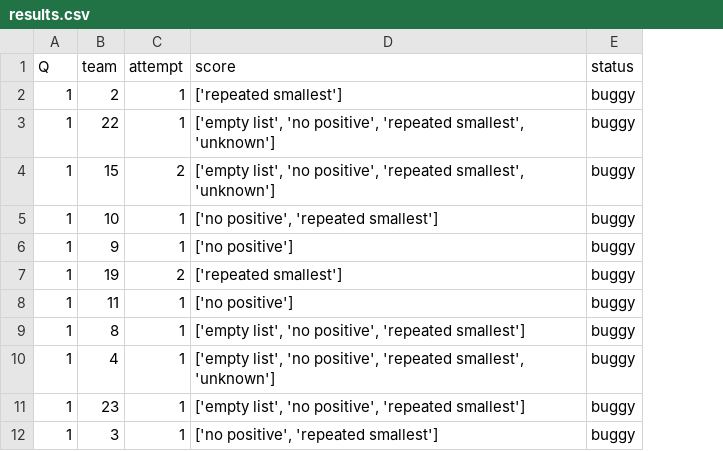
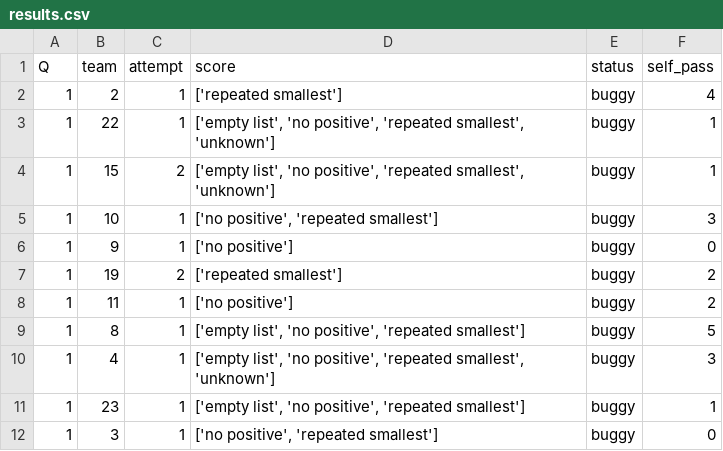
Before and after one commit to mrigankpawagi/ProbeableProblems, a CSV file: results.csv, drawn as a sheet; only a part is shown; the diff names each change by its address in the sheet, - before the commit and + after, or states it on an @@ line.

Commit message:
updated runner and results (with self doctest eval)

```diff
--- a/results.csv
+++ b/results.csv
+column F (self_pass), rows 2-12: 4 | 1 | 1 | 3 | 0 | 2 | 2 | 5 | 3 | 1 | 0
```
Also changed, not shown: 1 other file.
